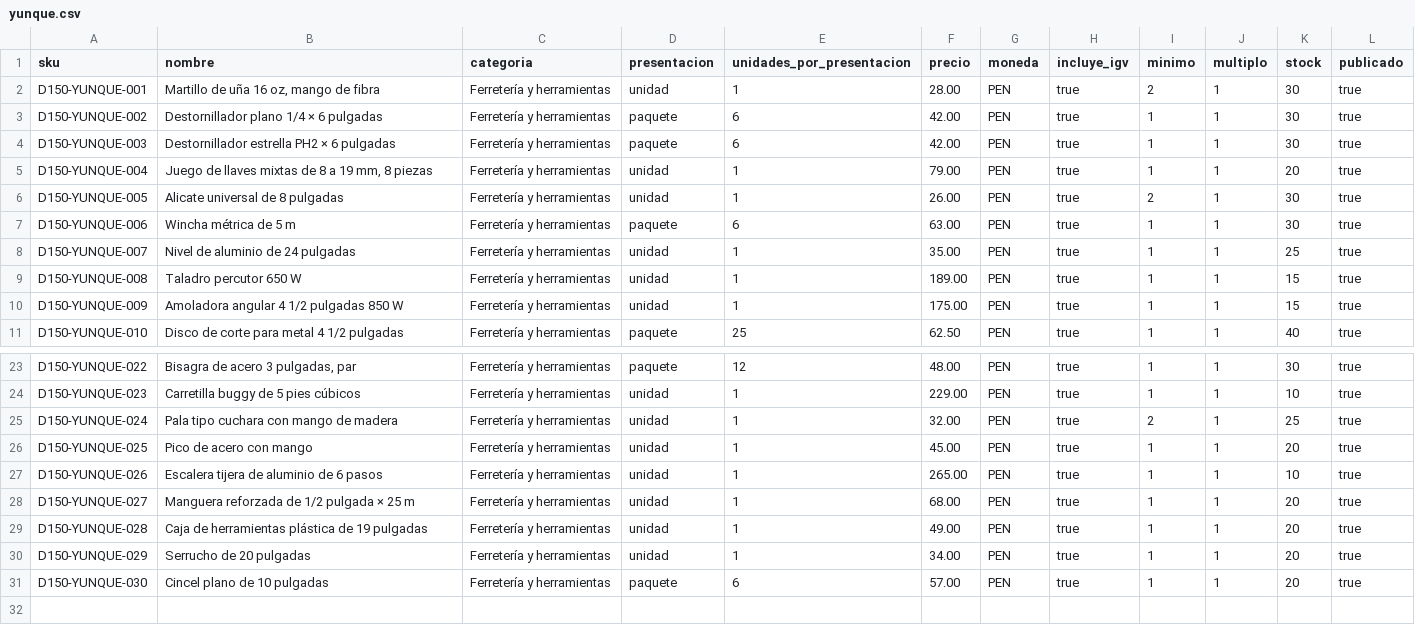
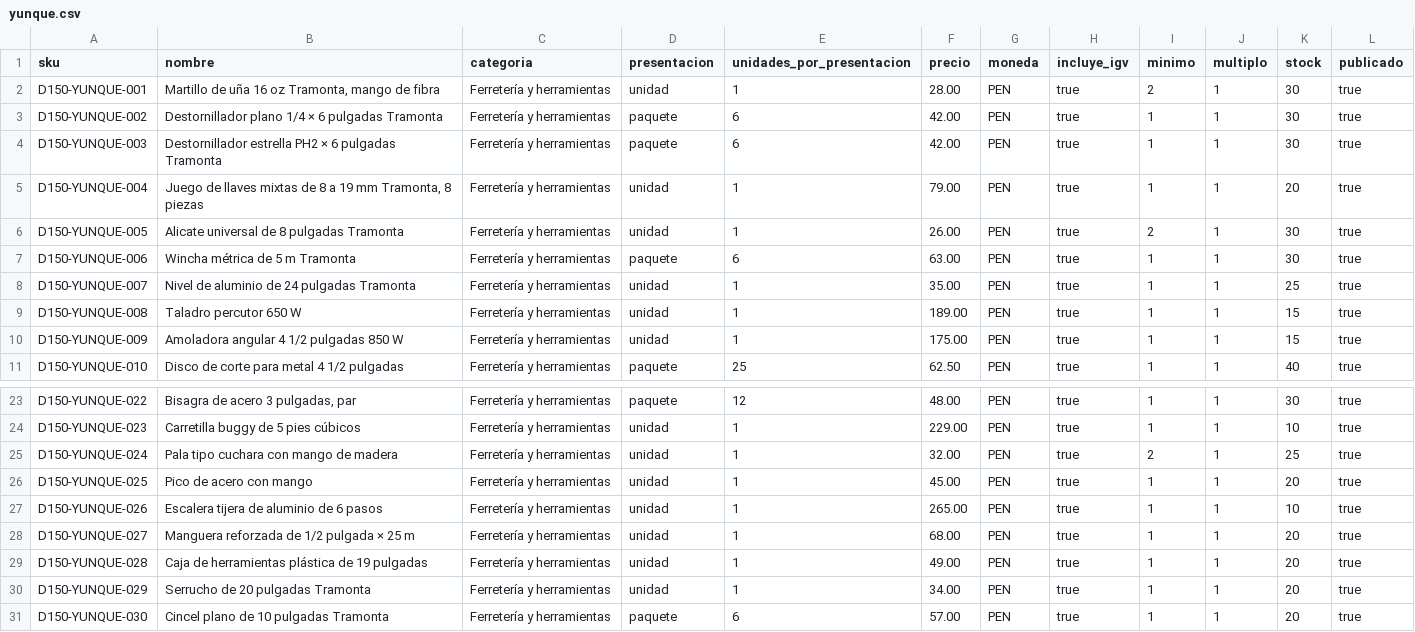
Before and after one commit to Yeltsin-MC/MayoristaPro-B2B-ArquitSoft, a CSV file: database/demo/catalogo150/yunque.csv, drawn as a sheet; only a part is shown, gaps mark what is left out.

```diff
--- a/database/demo/catalogo150/yunque.csv
+++ b/database/demo/catalogo150/yunque.csv
@@ -1,9 +1,9 @@
 sku,nombre,categoria,presentacion,unidades_por_presentacion,precio,moneda,incluye_igv,minimo,multiplo,stock,publicado
-"D150-YUNQUE-001","Martillo de uña 16 oz, mango de fibra","Ferretería y herramientas","unidad","1","28.00","PEN","true","2","1","30","true"
-"D150-YUNQUE-002","Destornillador plano 1/4 × 6 pulgadas","Ferretería y herramientas","paquete","6","42.00","PEN","true","1","1","30","true"
-"D150-YUNQUE-003","Destornillador estrella PH2 × 6 pulgadas","Ferretería y herramientas","paquete","6","42.00","PEN","true","1","1","30","true"
-"D150-YUNQUE-004","Juego de llaves mixtas de 8 a 19 mm, 8 piezas","Ferretería y herramientas","unidad","1","79.00","PEN","true","1","1","20","true"
-"D150-YUNQUE-005","Alicate universal de 8 pulgadas","Ferretería y herramientas","unidad","1","26.00","PEN","true","2","1","30","true"
-"D150-YUNQUE-006","Wincha métrica de 5 m","Ferretería y herramientas","paquete","6","63.00","PEN","true","1","1","30","true"
-"D150-YUNQUE-007","Nivel de aluminio de 24 pulgadas","Ferretería y herramientas","unidad","1","35.00","PEN","true","1","1","25","true"
+"D150-YUNQUE-001","Martillo de uña 16 oz Tramonta, mango de fibra","Ferretería y herramientas","unidad","1","28.00","PEN","true","2","1","30","true"
+"D150-YUNQUE-002","Destornillador plano 1/4 × 6 pulgadas Tramonta","Ferretería y herramientas","paquete","6","42.00","PEN","true","1","1","30","true"
+"D150-YUNQUE-003","Destornillador estrella PH2 × 6 pulgadas Tramonta","Ferretería y herramientas","paquete","6","42.00","PEN","true","1","1","30","true"
+"D150-YUNQUE-004","Juego de llaves mixtas de 8 a 19 mm Tramonta, 8 piezas","Ferretería y herramientas","unidad","1","79.00","PEN","true","1","1","20","true"
+"D150-YUNQUE-005","Alicate universal de 8 pulgadas Tramonta","Ferretería y herramientas","unidad","1","26.00","PEN","true","2","1","30","true"
+"D150-YUNQUE-006","Wincha métrica de 5 m Tramonta","Ferretería y herramientas","paquete","6","63.00","PEN","true","1","1","30","true"
+"D150-YUNQUE-007","Nivel de aluminio de 24 pulgadas Tramonta","Ferretería y herramientas","unidad","1","35.00","PEN","true","1","1","25","true"
 "D150-YUNQUE-008","Taladro percutor 650 W","Ferretería y herramientas","unidad","1","189.00","PEN","true","1","1","15","true"
@@ -29,3 +29,3 @@ sku,nombre,categoria,presentacion,unidades_por_presentacion,precio,moneda,incluy
 "D150-YUNQUE-028","Caja de herramientas plástica de 19 pulgadas","Ferretería y herramientas","unidad","1","49.00","PEN","true","1","1","20","true"
-"D150-YUNQUE-029","Serrucho de 20 pulgadas","Ferretería y herramientas","unidad","1","34.00","PEN","true","1","1","20","true"
-"D150-YUNQUE-030","Cincel plano de 10 pulgadas","Ferretería y herramientas","paquete","6","57.00","PEN","true","1","1","20","true"
+"D150-YUNQUE-029","Serrucho de 20 pulgadas Tramonta","Ferretería y herramientas","unidad","1","34.00","PEN","true","1","1","20","true"
+"D150-YUNQUE-030","Cincel plano de 10 pulgadas Tramonta","Ferretería y herramientas","paquete","6","57.00","PEN","true","1","1","20","true"
```
Also changed, not shown: database/demo/catalogo150/alba.csv, database/demo/catalogo150/cobre.csv, 12 other files.
